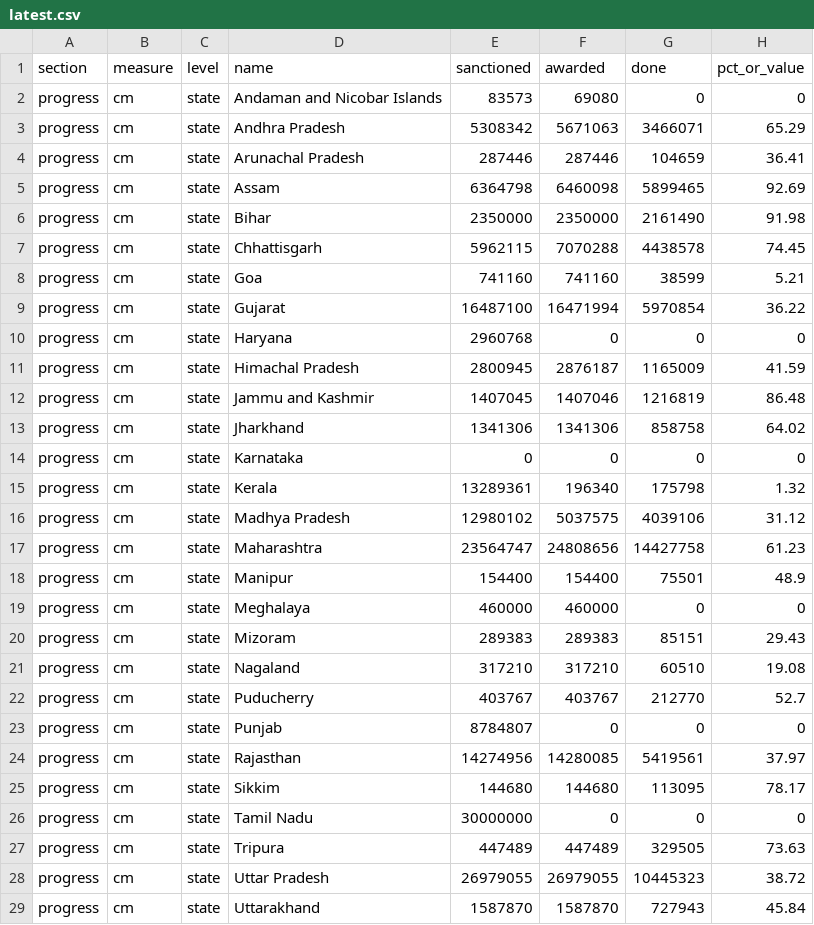
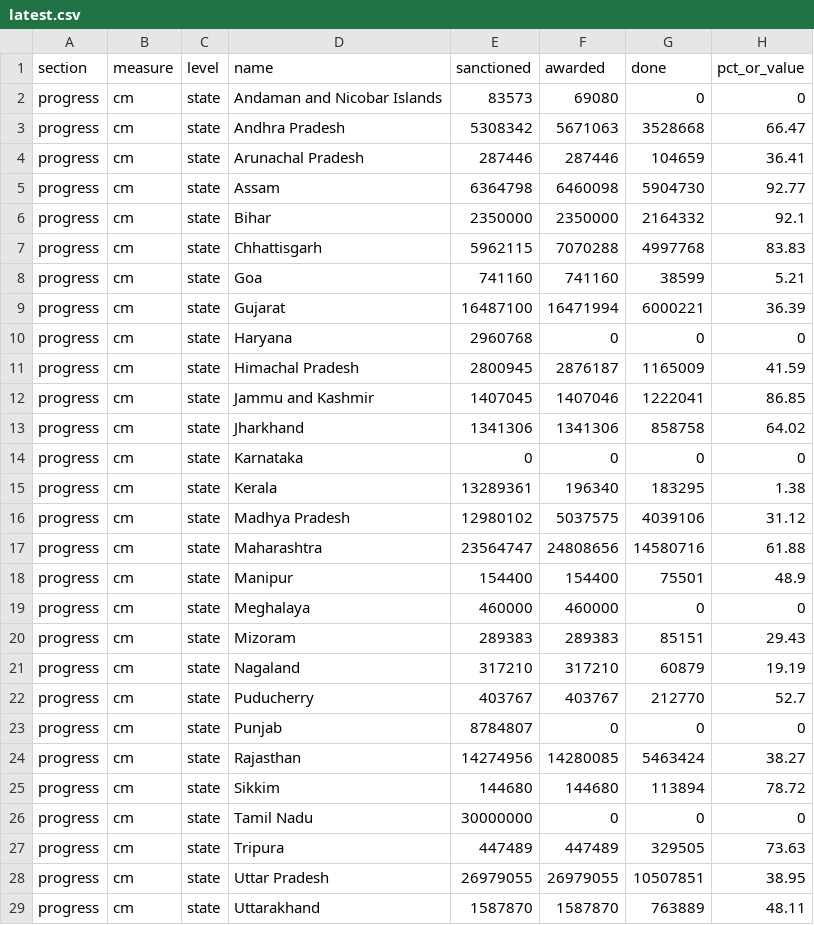
Before and after one commit to mdsbpdcl-hub/rdss-bihar-data, a CSV file: data/latest.csv, drawn as a sheet; only a part is shown; the diff covers the shown part only.

Commit message:
Data: RDSS snapshot 2026-11-25 20:11

```diff
--- a/data/latest.csv
+++ b/data/latest.csv
@@ -2,17 +2,17 @@ section,measure,level,name,sanctioned,awarded,done,pct_or_value
 progress,cm,state,Andaman and Nicobar Islands,83573,69080,0,0
-progress,cm,state,Andhra Pradesh,5308342,5671063,3466071,65.29
+progress,cm,state,Andhra Pradesh,5308342,5671063,3528668,66.47
 progress,cm,state,Arunachal Pradesh,287446,287446,104659,36.41
-progress,cm,state,Assam,6364798,6460098,5899465,92.69
-progress,cm,state,Bihar,2350000,2350000,2161490,91.98
-progress,cm,state,Chhattisgarh,5962115,7070288,4438578,74.45
+progress,cm,state,Assam,6364798,6460098,5904730,92.77
+progress,cm,state,Bihar,2350000,2350000,2164332,92.1
+progress,cm,state,Chhattisgarh,5962115,7070288,4997768,83.83
 progress,cm,state,Goa,741160,741160,38599,5.21
-progress,cm,state,Gujarat,16487100,16471994,5970854,36.22
+progress,cm,state,Gujarat,16487100,16471994,6000221,36.39
 progress,cm,state,Haryana,2960768,0,0,0
 progress,cm,state,Himachal Pradesh,2800945,2876187,1165009,41.59
-progress,cm,state,Jammu and Kashmir,1407045,1407046,1216819,86.48
+progress,cm,state,Jammu and Kashmir,1407045,1407046,1222041,86.85
 progress,cm,state,Jharkhand,1341306,1341306,858758,64.02
 progress,cm,state,Karnataka,0,0,0,0
-progress,cm,state,Kerala,13289361,196340,175798,1.32
+progress,cm,state,Kerala,13289361,196340,183295,1.38
 progress,cm,state,Madhya Pradesh,12980102,5037575,4039106,31.12
-progress,cm,state,Maharashtra,23564747,24808656,14427758,61.23
+progress,cm,state,Maharashtra,23564747,24808656,14580716,61.88
 progress,cm,state,Manipur,154400,154400,75501,48.9
@@ -20,10 +20,10 @@ progress,cm,state,Meghalaya,460000,460000,0,0
 progress,cm,state,Mizoram,289383,289383,85151,29.43
-progress,cm,state,Nagaland,317210,317210,60510,19.08
+progress,cm,state,Nagaland,317210,317210,60879,19.19
 progress,cm,state,Puducherry,403767,403767,212770,52.7
 progress,cm,state,Punjab,8784807,0,0,0
-progress,cm,state,Rajasthan,14274956,14280085,5419561,37.97
-progress,cm,state,Sikkim,144680,144680,113095,78.17
+progress,cm,state,Rajasthan,14274956,14280085,5463424,38.27
+progress,cm,state,Sikkim,144680,144680,113894,78.72
 progress,cm,state,Tamil Nadu,30000000,0,0,0
 progress,cm,state,Tripura,447489,447489,329505,73.63
-progress,cm,state,Uttar Pradesh,26979055,26979055,10445323,38.72
-progress,cm,state,Uttarakhand,1587870,1587870,727943,45.84
+progress,cm,state,Uttar Pradesh,26979055,26979055,10507851,38.95
+progress,cm,state,Uttarakhand,1587870,1587870,763889,48.11
```
Also changed, not shown: 115 edited cells elsewhere in this file, data/history.csv, 1 other file.
